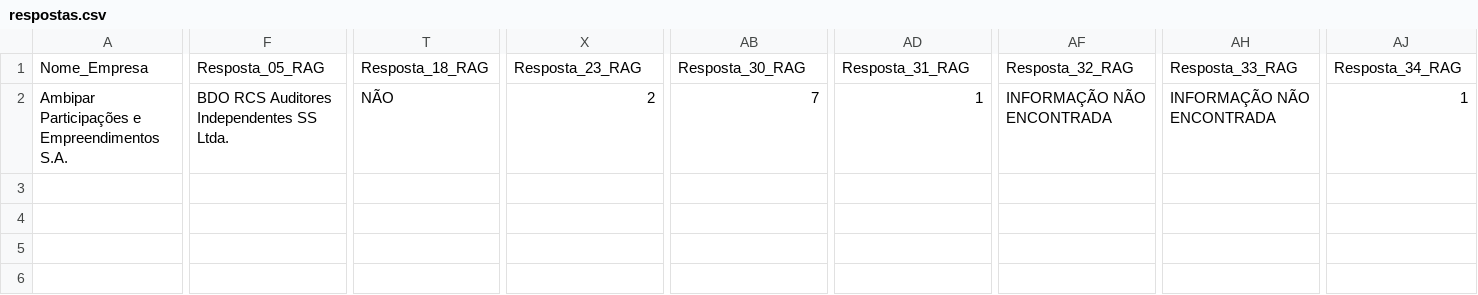
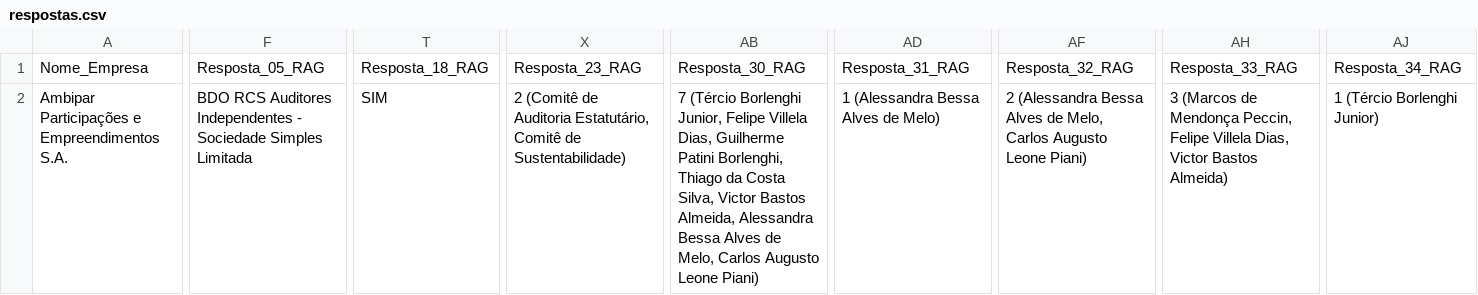
Before and after one commit to renato-mendes-ufrpe/fr-processor, a CSV file: output/respostas.csv, drawn as a sheet; only a part is shown, gaps mark what is left out; the diff covers the shown part only; the diff names each change by its address in the sheet, - before the commit and + after, or states it on an @@ line.

```diff
--- a/output/respostas.csv
+++ b/output/respostas.csv
-F2: …Auditores Independentes SS Ltda.
+F2: …Auditores Independentes - Sociedade Simples Limitada
-T2: NÃO
+T2: SIM
-X2: 2
+X2: 2 (Comitê de Auditoria Estatutário, Comitê de Sustentabilidade)
-AB2: 7
+AB2: 7 (Tércio Borlenghi Junior, Felipe Villela Dias, Guilherme Patini Borlenghi, Thiago da Costa Silva, Victor Bastos Almeida, Alessandra Bessa Alves de Melo, Carlos Augusto Leone Piani)
-AD2: 1
+AD2: 1 (Alessandra Bessa Alves de Melo)
-AF2: INFORMAÇÃO NÃO ENCONTRADA
+AF2: 2 (Alessandra Bessa Alves de Melo, Carlos Augusto Leone Piani)
-AH2: INFORMAÇÃO NÃO ENCONTRADA
+AH2: 3 (Marcos de Mendonça Peccin, Felipe Villela Dias, Victor Bastos Almeida)
-AJ2: 1
+AJ2: 1 (Tércio Borlenghi Junior)
```
Also changed, not shown: 5 edited cells elsewhere in this file, output/respostas-analise_manual.csv, 4 other files.
